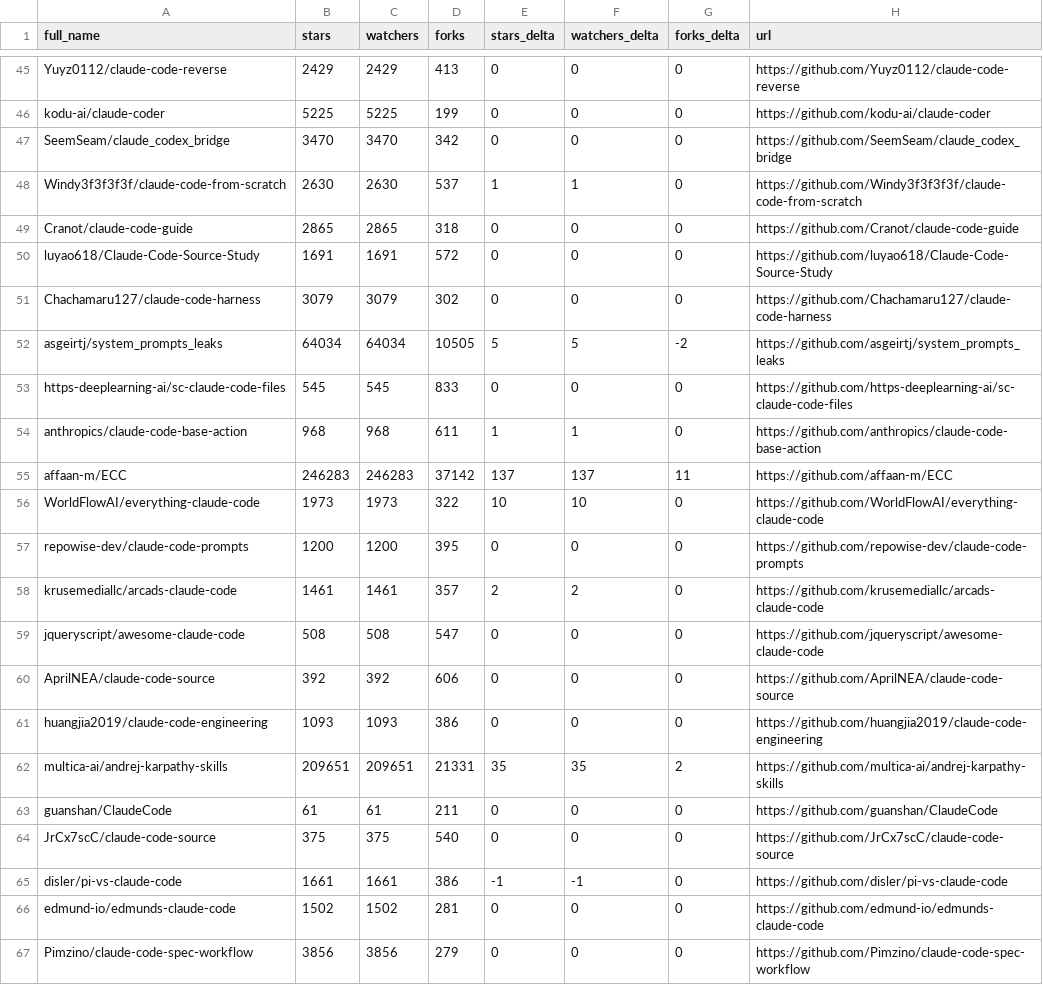
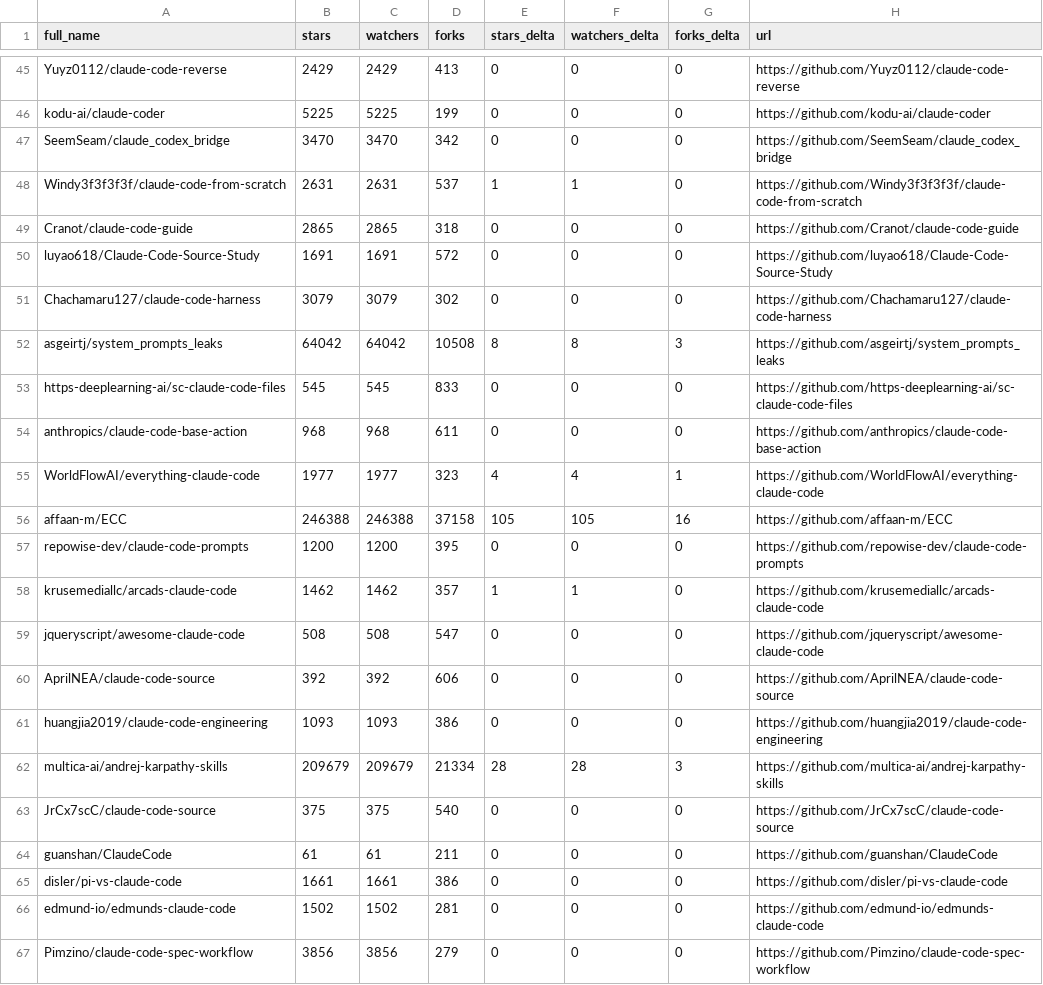
Before and after one commit to bryansayler/awesome-claude-code, a CSV file: data/repo-ticker.csv, drawn as a sheet; only a part is shown, gaps mark what is left out; the diff covers the shown part only.

```diff
--- a/data/repo-ticker.csv
+++ b/data/repo-ticker.csv
@@ -47,3 +47,3 @@ kodu-ai/claude-coder,5225,5225,199,0,0,0,https://github.com/kodu-ai/claude-coder
 SeemSeam/claude_codex_bridge,3470,3470,342,0,0,0,https://github.com/SeemSeam/claude_codex_bridge
-Windy3f3f3f3f/claude-code-from-scratch,2630,2630,537,1,1,0,https://github.com/Windy3f3f3f3f/claude-code-from-scratch
+Windy3f3f3f3f/claude-code-from-scratch,2631,2631,537,1,1,0,https://github.com/Windy3f3f3f3f/claude-code-from-scratch
 Cranot/claude-code-guide,2865,2865,318,0,0,0,https://github.com/Cranot/claude-code-guide
@@ -51,9 +51,9 @@ luyao618/Claude-Code-Source-Study,1691,1691,572,0,0,0,https://github.com/luyao61
 Chachamaru127/claude-code-harness,3079,3079,302,0,0,0,https://github.com/Chachamaru127/claude-code-harness
-asgeirtj/system_prompts_leaks,64034,64034,10505,5,5,-2,https://github.com/asgeirtj/system_prompts_leaks
+asgeirtj/system_prompts_leaks,64042,64042,10508,8,8,3,https://github.com/asgeirtj/system_prompts_leaks
 https-deeplearning-ai/sc-claude-code-files,545,545,833,0,0,0,https://github.com/https-deeplearning-ai/sc-claude-code-files
-anthropics/claude-code-base-action,968,968,611,1,1,0,https://github.com/anthropics/claude-code-base-action
-affaan-m/ECC,246283,246283,37142,137,137,11,https://github.com/affaan-m/ECC
-WorldFlowAI/everything-claude-code,1973,1973,322,10,10,0,https://github.com/WorldFlowAI/everything-claude-code
+anthropics/claude-code-base-action,968,968,611,0,0,0,https://github.com/anthropics/claude-code-base-action
+WorldFlowAI/everything-claude-code,1977,1977,323,4,4,1,https://github.com/WorldFlowAI/everything-claude-code
+affaan-m/ECC,246388,246388,37158,105,105,16,https://github.com/affaan-m/ECC
 repowise-dev/claude-code-prompts,1200,1200,395,0,0,0,https://github.com/repowise-dev/claude-code-prompts
-krusemediallc/arcads-claude-code,1461,1461,357,2,2,0,https://github.com/krusemediallc/arcads-claude-code
+krusemediallc/arcads-claude-code,1462,1462,357,1,1,0,https://github.com/krusemediallc/arcads-claude-code
 jqueryscript/awesome-claude-code,508,508,547,0,0,0,https://github.com/jqueryscript/awesome-claude-code
@@ -61,6 +61,6 @@ AprilNEA/claude-code-source,392,392,606,0,0,0,https://github.com/AprilNEA/claude
 huangjia2019/claude-code-engineering,1093,1093,386,0,0,0,https://github.com/huangjia2019/claude-code-engineering
-multica-ai/andrej-karpathy-skills,209651,209651,21331,35,35,2,https://github.com/multica-ai/andrej-karpathy-skills
+multica-ai/andrej-karpathy-skills,209679,209679,21334,28,28,3,https://github.com/multica-ai/andrej-karpathy-skills
+JrCx7scC/claude-code-source,375,375,540,0,0,0,https://github.com/JrCx7scC/claude-code-source
 guanshan/ClaudeCode,61,61,211,0,0,0,https://github.com/guanshan/ClaudeCode
-JrCx7scC/claude-code-source,375,375,540,0,0,0,https://github.com/JrCx7scC/claude-code-source
-disler/pi-vs-claude-code,1661,1661,386,-1,-1,0,https://github.com/disler/pi-vs-claude-code
+disler/pi-vs-claude-code,1661,1661,386,0,0,0,https://github.com/disler/pi-vs-claude-code
 edmund-io/edmunds-claude-code,1502,1502,281,0,0,0,https://github.com/edmund-io/edmunds-claude-code
```
Also changed, not shown: 1 added row, 1 removed row, 1 moved row and 126 edited cells elsewhere in this file, 2 other files.
